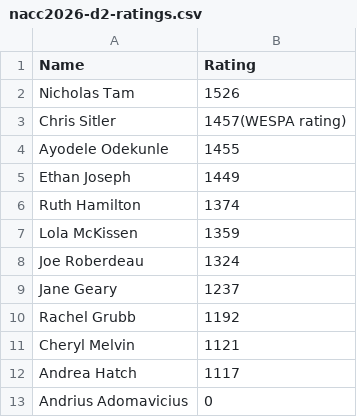
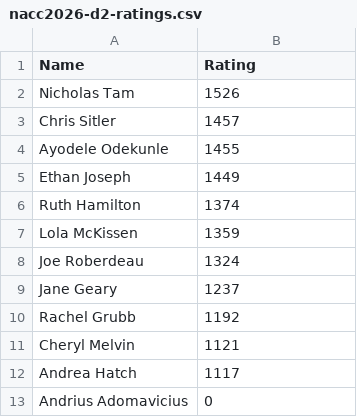
Before and after one commit to cocoscrabble/ratings, a CSV file: results/nacc2026-d2-ratings.csv, drawn as a sheet.

Commit message:
Update nacc2026-d2-ratings.csv with correction of Chris Sitler line

```diff
--- a/results/nacc2026-d2-ratings.csv
+++ b/results/nacc2026-d2-ratings.csv
@@ -2,3 +2,3 @@
 "Nicholas Tam",1526
-"Chris Sitler","1457(WESPA rating)"
+"Chris Sitler",1457
 "Ayodele Odekunle",1455
```
